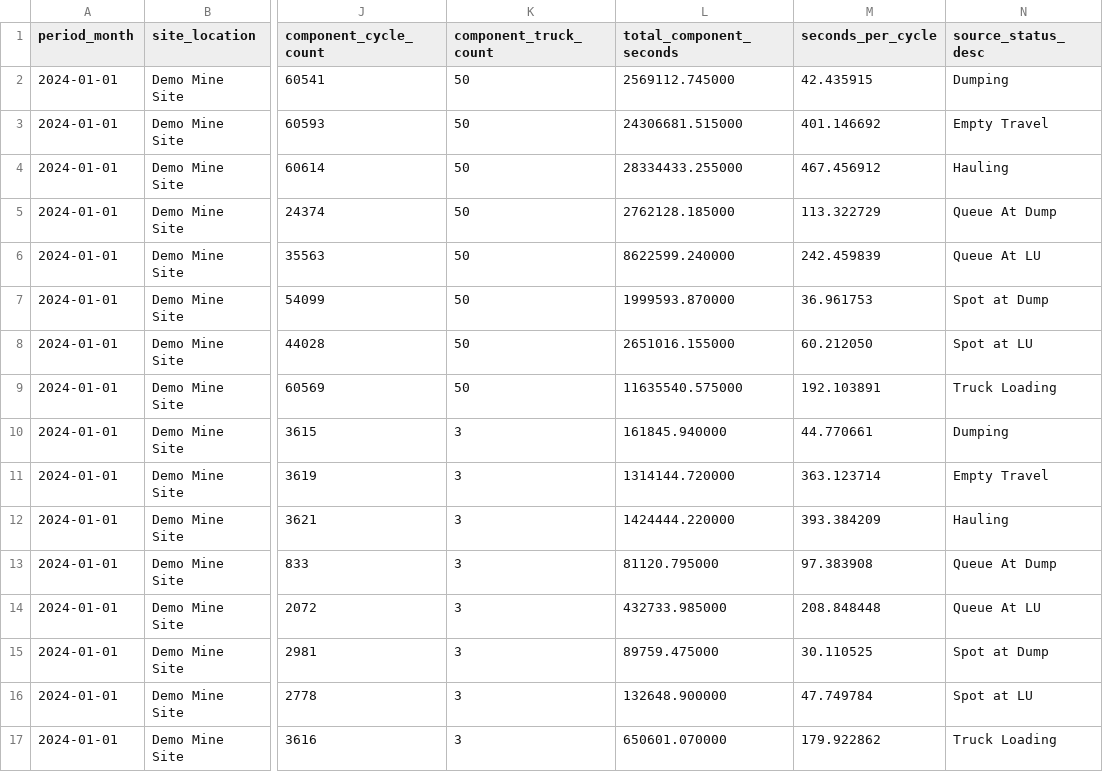
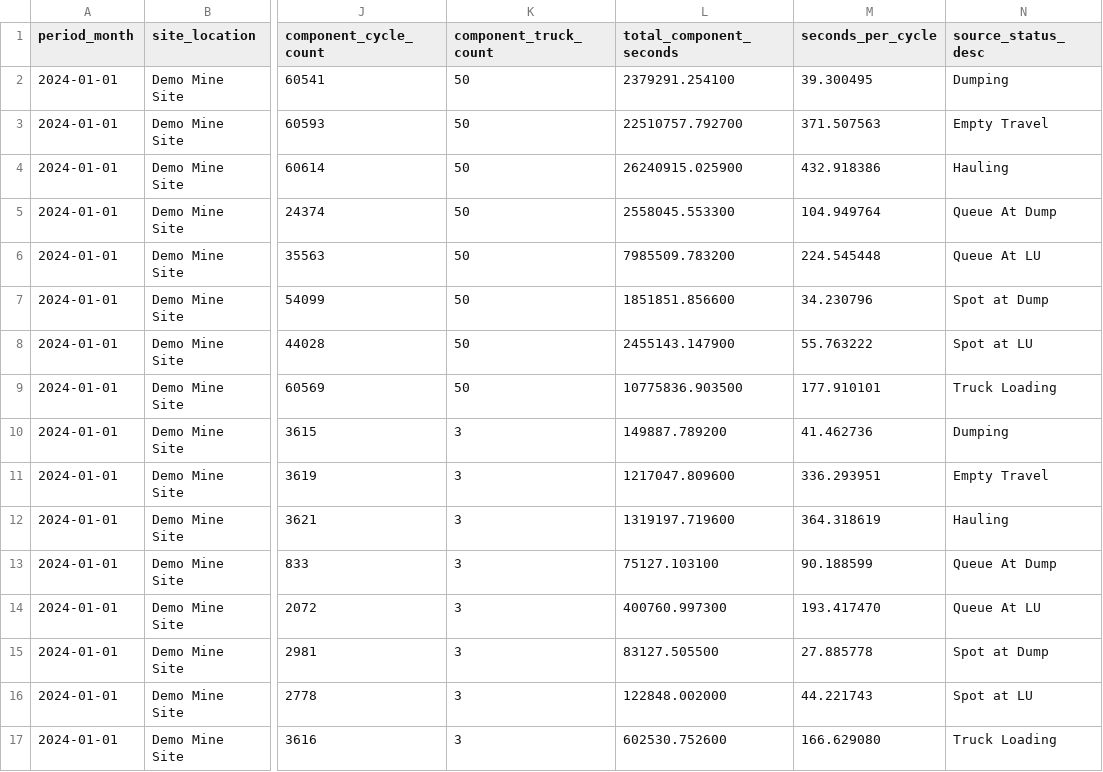
Before and after one commit to JohanPradaHIO/hio-value-driver-prototype, a CSV file: ui-data/cat793_jan_2026/cycle_components.csv, drawn as a sheet; only a part is shown, gaps mark what is left out; the diff names each change by its address in the sheet, - before the commit and + after, or states it on an @@ line.

```diff
--- a/ui-data/cat793_jan_2026/cycle_components.csv
+++ b/ui-data/cat793_jan_2026/cycle_components.csv
-L2 (total_component_seconds): 2569112.745000
+L2 (total_component_seconds): 2379291.254100
-M2 (seconds_per_cycle): 42.435915
+M2 (seconds_per_cycle): 39.300495
-L3 (total_component_seconds): 24306681.515000
+L3 (total_component_seconds): 22510757.792700
-M3 (seconds_per_cycle): 401.146692
+M3 (seconds_per_cycle): 371.507563
-L4 (total_component_seconds): 28334433.255000
+L4 (total_component_seconds): 26240915.025900
-M4 (seconds_per_cycle): 467.456912
+M4 (seconds_per_cycle): 432.918386
-L5 (total_component_seconds): 2762128.185000
+L5 (total_component_seconds): 2558045.553300
-M5 (seconds_per_cycle): 113.322729
+M5 (seconds_per_cycle): 104.949764
-L6 (total_component_seconds): 8622599.240000
+L6 (total_component_seconds): 7985509.783200
-M6 (seconds_per_cycle): 242.459839
+M6 (seconds_per_cycle): 224.545448
-L7 (total_component_seconds): 1999593.870000
+L7 (total_component_seconds): 1851851.856600
-M7 (seconds_per_cycle): 36.961753
+M7 (seconds_per_cycle): 34.230796
-L8 (total_component_seconds): 2651016.155000
+L8 (total_component_seconds): 2455143.147900
-M8 (seconds_per_cycle): 60.212050
+M8 (seconds_per_cycle): 55.763222
-L9 (total_component_seconds): 11635540.575000
+L9 (total_component_seconds): 10775836.903500
-M9 (seconds_per_cycle): 192.103891
+M9 (seconds_per_cycle): 177.910101
-L10 (total_component_seconds): 161845.940000
+L10 (total_component_seconds): 149887.789200
-M10 (seconds_per_cycle): 44.770661
+M10 (seconds_per_cycle): 41.462736
-L11 (total_component_seconds): 1314144.720000
+L11 (total_component_seconds): 1217047.809600
-M11 (seconds_per_cycle): 363.123714
+M11 (seconds_per_cycle): 336.293951
-L12 (total_component_seconds): 1424444.220000
+L12 (total_component_seconds): 1319197.719600
-M12 (seconds_per_cycle): 393.384209
+M12 (seconds_per_cycle): 364.318619
-L13 (total_component_seconds): 81120.795000
+L13 (total_component_seconds): 75127.103100
-M13 (seconds_per_cycle): 97.383908
+M13 (seconds_per_cycle): 90.188599
-L14 (total_component_seconds): 432733.985000
+L14 (total_component_seconds): 400760.997300
-M14 (seconds_per_cycle): 208.848448
+M14 (seconds_per_cycle): 193.417470
-L15 (total_component_seconds): 89759.475000
+L15 (total_component_seconds): 83127.505500
-M15 (seconds_per_cycle): 30.110525
+M15 (seconds_per_cycle): 27.885778
-L16 (total_component_seconds): 132648.900000
+L16 (total_component_seconds): 122848.002000
-M16 (seconds_per_cycle): 47.749784
+M16 (seconds_per_cycle): 44.221743
-L17 (total_component_seconds): 650601.070000
+L17 (total_component_seconds): 602530.752600
-M17 (seconds_per_cycle): 179.922862
+M17 (seconds_per_cycle): 166.629080
```
Also changed, not shown: ui-data/cat793_jan_2026/baseline.csv, ui-data/cat793_jan_2026/scenario_results.csv.
